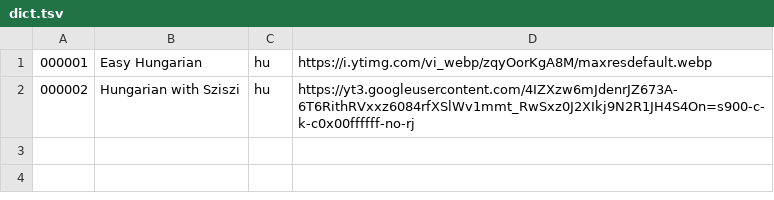
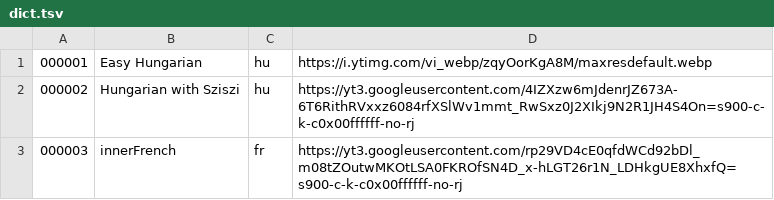
Before and after one commit to agshinsakif/pod-player, a TSV file: dict.tsv, drawn as a sheet; the diff names each change by its address in the sheet, - before the commit and + after, or states it on an @@ line.

Commit message:
Update shows.json & playlist.json for 000003 (innerFrench)

```diff
--- a/dict.tsv
+++ b/dict.tsv
+row 3: 000003 | innerFrench | fr | https://yt3.googleusercontent.com/rp29VD4cE0qfdWCd92bDl_m08tZOutwMKOtLSA0FKROfSN4D_x-hLGT26r1N_LDHkgUE8XhxfQ=s900-c-k-c0x00ffffff-no-rj
```
Also changed, not shown: 2 other files.
